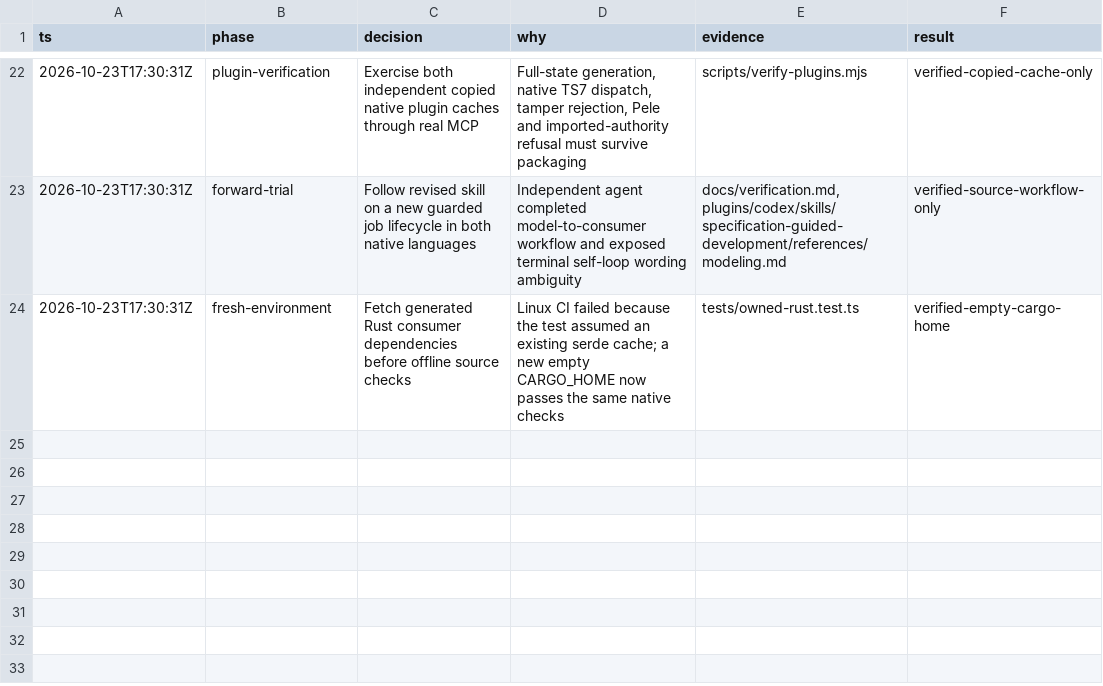
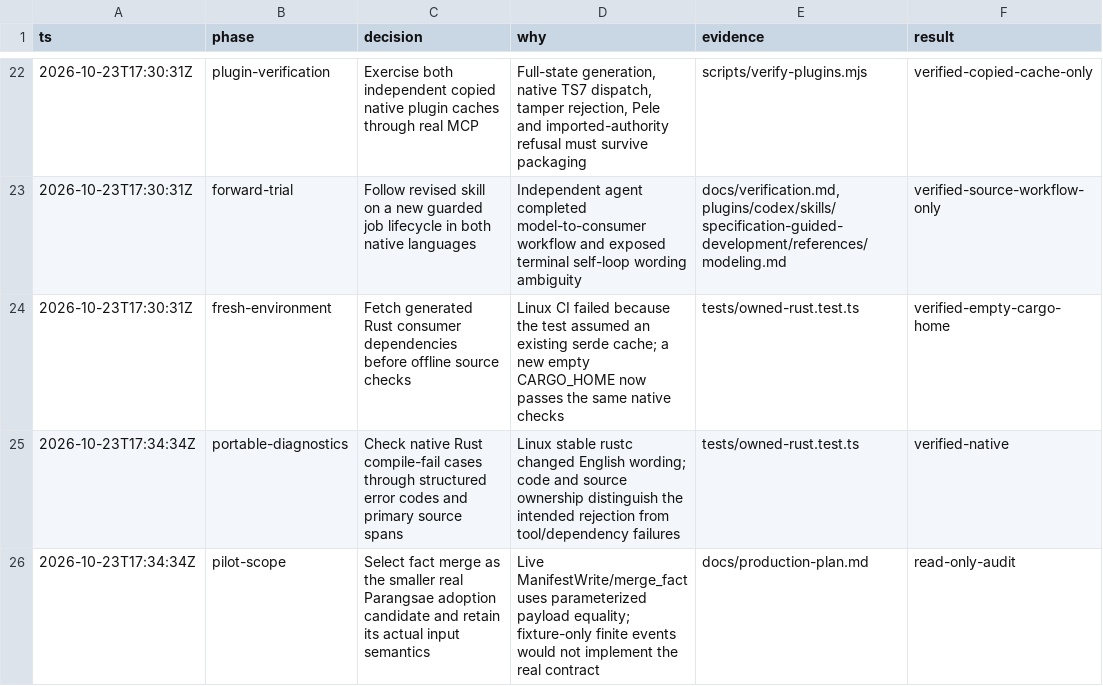
Before and after one commit to KimSeogyu/specification-guided-development, a TSV file: decisions.tsv, drawn as a sheet; only a part is shown, gaps mark what is left out.

Commit message:
Check Rust authority rejections through structured diagnostics

```diff
--- a/decisions.tsv
+++ b/decisions.tsv
@@ -24 +24,3 @@ ts	phase	decision	why	evidence	result
 2026-10-23T17:30:31Z	fresh-environment	Fetch generated Rust consumer dependencies before offline source checks	Linux CI failed because the test assumed an existing serde cache; a new empty CARGO_HOME now passes the same native checks	tests/owned-rust.test.ts	verified-empty-cargo-home
+2026-10-23T17:34:34Z	portable-diagnostics	Check native Rust compile-fail cases through structured error codes and primary source spans	Linux stable rustc changed English wording; code and source ownership distinguish the intended rejection from tool/dependency failures	tests/owned-rust.test.ts	verified-native
+2026-10-23T17:34:34Z	pilot-scope	Select fact merge as the smaller real Parangsae adoption candidate and retain its actual input semantics	Live ManifestWrite/merge_fact uses parameterized payload equality; fixture-only finite events would not implement the real contract	docs/production-plan.md	read-only-audit
```
Also changed, not shown: 2 other files.
